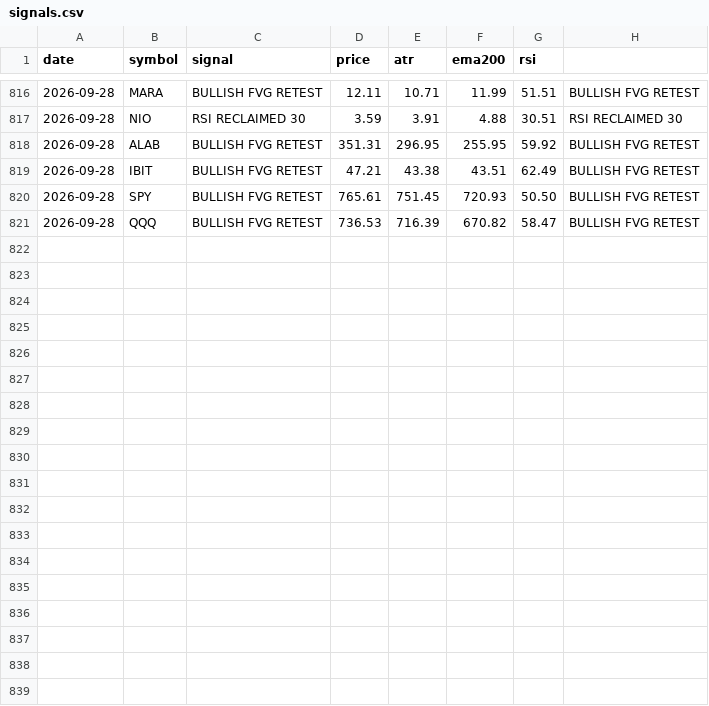
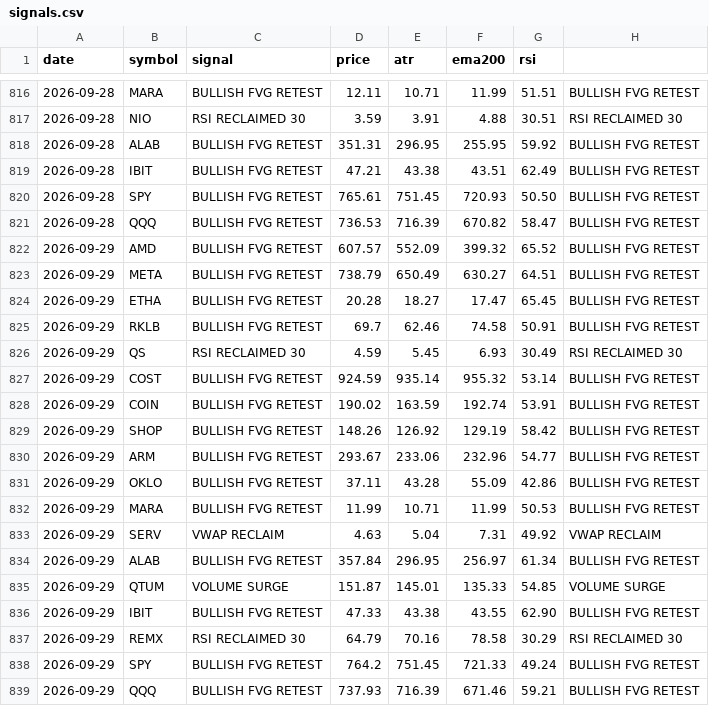
Before and after one commit to jakoel/trading-scanner, a CSV file: data/signals.csv, drawn as a sheet; only a part is shown, gaps mark what is left out.

```diff
--- a/data/signals.csv
+++ b/data/signals.csv
@@ -821 +821,19 @@ date,symbol,signal,price,atr,ema200,rsi
 2026-09-28,QQQ,BULLISH FVG RETEST,736.53,716.39,670.82,58.47,BULLISH FVG RETEST
+2026-09-29,AMD,BULLISH FVG RETEST,607.57,552.09,399.32,65.52,BULLISH FVG RETEST
+2026-09-29,META,BULLISH FVG RETEST,738.79,650.49,630.27,64.51,BULLISH FVG RETEST
+2026-09-29,ETHA,BULLISH FVG RETEST,20.28,18.27,17.47,65.45,BULLISH FVG RETEST
+2026-09-29,RKLB,BULLISH FVG RETEST,69.7,62.46,74.58,50.91,BULLISH FVG RETEST
+2026-09-29,QS,RSI RECLAIMED 30,4.59,5.45,6.93,30.49,RSI RECLAIMED 30
+2026-09-29,COST,BULLISH FVG RETEST,924.59,935.14,955.32,53.14,BULLISH FVG RETEST
+2026-09-29,COIN,BULLISH FVG RETEST,190.02,163.59,192.74,53.91,BULLISH FVG RETEST
+2026-09-29,SHOP,BULLISH FVG RETEST,148.26,126.92,129.19,58.42,BULLISH FVG RETEST
+2026-09-29,ARM,BULLISH FVG RETEST,293.67,233.06,232.96,54.77,BULLISH FVG RETEST
+2026-09-29,OKLO,BULLISH FVG RETEST,37.11,43.28,55.09,42.86,BULLISH FVG RETEST
+2026-09-29,MARA,BULLISH FVG RETEST,11.99,10.71,11.99,50.53,BULLISH FVG RETEST
+2026-09-29,SERV,VWAP RECLAIM,4.63,5.04,7.31,49.92,VWAP RECLAIM
+2026-09-29,ALAB,BULLISH FVG RETEST,357.84,296.95,256.97,61.34,BULLISH FVG RETEST
+2026-09-29,QTUM,VOLUME SURGE,151.87,145.01,135.33,54.85,VOLUME SURGE
+2026-09-29,IBIT,BULLISH FVG RETEST,47.33,43.38,43.55,62.90,BULLISH FVG RETEST
+2026-09-29,REMX,RSI RECLAIMED 30,64.79,70.16,78.58,30.29,RSI RECLAIMED 30
+2026-09-29,SPY,BULLISH FVG RETEST,764.2,751.45,721.33,49.24,BULLISH FVG RETEST
+2026-09-29,QQQ,BULLISH FVG RETEST,737.93,716.39,671.46,59.21,BULLISH FVG RETEST
```
Also changed, not shown: 1 other file.
